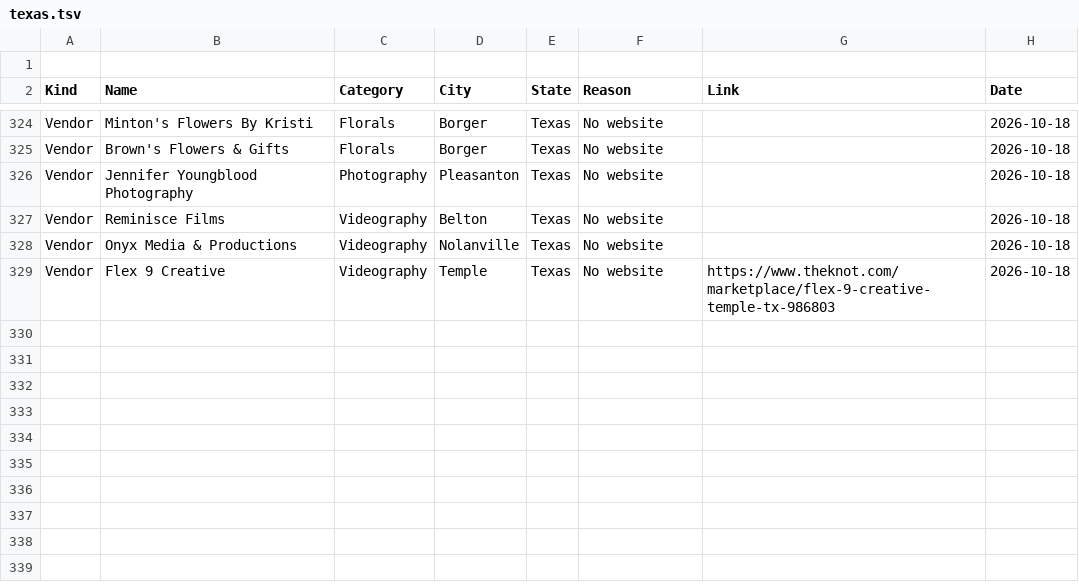
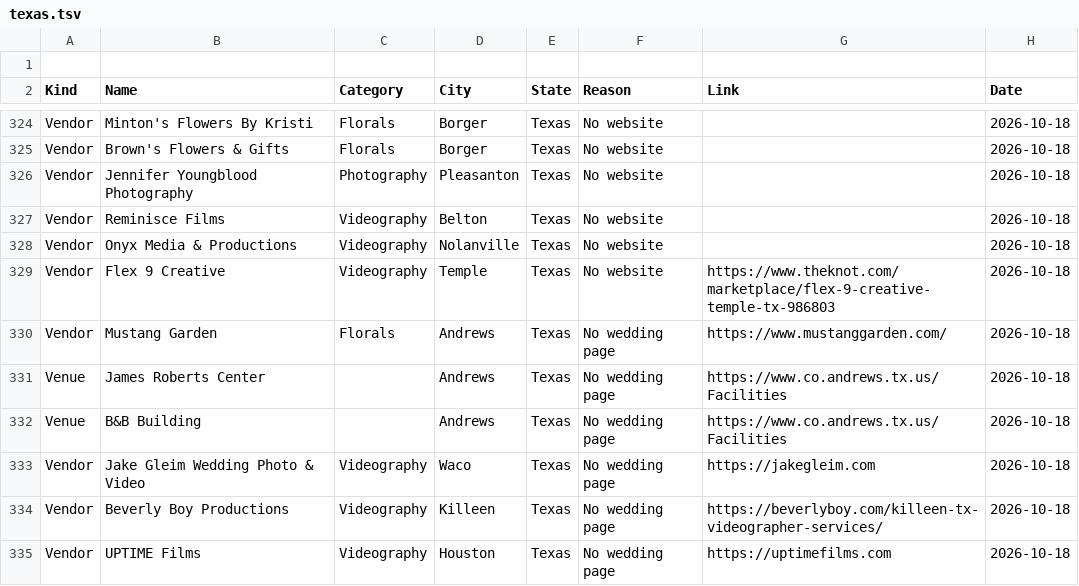
Before and after one commit to dukemackle/Wedding-Build, a TSV file: src/lib/batches/skipped/texas.tsv, drawn as a sheet; only a part is shown, gaps mark what is left out; the diff names each change by its address in the sheet, - before the commit and + after, or states it on an @@ line.

```diff
--- a/src/lib/batches/skipped/texas.tsv
+++ b/src/lib/batches/skipped/texas.tsv
+row 330: Vendor | Mustang Garden | Florals | Andrews | Texas | No wedding page | https://www.mustanggarden.com/ | 2026-10-18
+row 331: Venue | James Roberts Center |  | Andrews | Texas | No wedding page | https://www.co.andrews.tx.us/Facilities | 2026-10-18
+row 332: Venue | B&B Building |  | Andrews | Texas | No wedding page | https://www.co.andrews.tx.us/Facilities | 2026-10-18
+row 333: Vendor | Jake Gleim Wedding Photo & Video | Videography | Waco | Texas | No wedding page | https://jakegleim.com | 2026-10-18
+row 334: Vendor | Beverly Boy Productions | Videography | Killeen | Texas | No wedding page | https://beverlyboy.com/killeen-tx-videographer-services/ | 2026-10-18
+row 335: Vendor | UPTIME Films | Videography | Houston | Texas | No wedding page | https://uptimefilms.com | 2026-10-18
```
Also changed, not shown: src/lib/batches/skipped/illinois.tsv, src/lib/batches/skipped/kansas.tsv, 4 other files.
